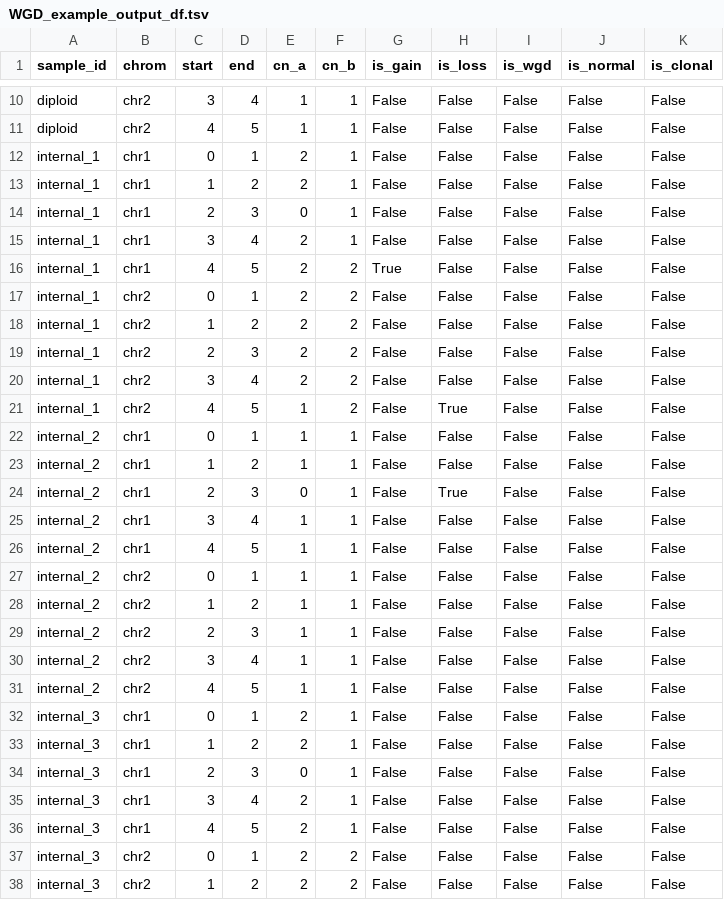
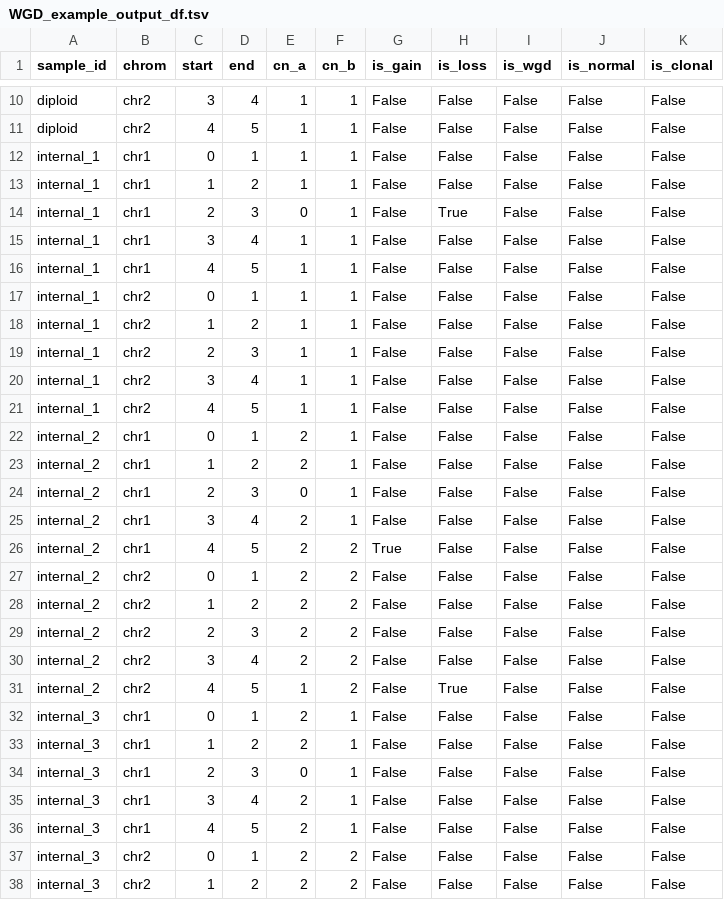
Before and after one commit to ICCB-Cologne/medicc2, a TSV file: examples/output/WGD_example_output_df.tsv, drawn as a sheet; only a part is shown, gaps mark what is left out.

```diff
--- a/examples/output/WGD_example_output_df.tsv
+++ b/examples/output/WGD_example_output_df.tsv
@@ -11,22 +11,22 @@ diploid	chr2	3	4	1	1	False	False	False	False	False
 diploid	chr2	4	5	1	1	False	False	False	False	False
-internal_1	chr1	0	1	2	1	False	False	False	False	False
-internal_1	chr1	1	2	2	1	False	False	False	False	False
-internal_1	chr1	2	3	0	1	False	False	False	False	False
-internal_1	chr1	3	4	2	1	False	False	False	False	False
-internal_1	chr1	4	5	2	2	True	False	False	False	False
-internal_1	chr2	0	1	2	2	False	False	False	False	False
-internal_1	chr2	1	2	2	2	False	False	False	False	False
-internal_1	chr2	2	3	2	2	False	False	False	False	False
-internal_1	chr2	3	4	2	2	False	False	False	False	False
-internal_1	chr2	4	5	1	2	False	True	False	False	False
-internal_2	chr1	0	1	1	1	False	False	False	False	False
-internal_2	chr1	1	2	1	1	False	False	False	False	False
-internal_2	chr1	2	3	0	1	False	True	False	False	False
-internal_2	chr1	3	4	1	1	False	False	False	False	False
-internal_2	chr1	4	5	1	1	False	False	False	False	False
-internal_2	chr2	0	1	1	1	False	False	False	False	False
-internal_2	chr2	1	2	1	1	False	False	False	False	False
-internal_2	chr2	2	3	1	1	False	False	False	False	False
-internal_2	chr2	3	4	1	1	False	False	False	False	False
-internal_2	chr2	4	5	1	1	False	False	False	False	False
+internal_1	chr1	0	1	1	1	False	False	False	False	False
+internal_1	chr1	1	2	1	1	False	False	False	False	False
+internal_1	chr1	2	3	0	1	False	True	False	False	False
+internal_1	chr1	3	4	1	1	False	False	False	False	False
+internal_1	chr1	4	5	1	1	False	False	False	False	False
+internal_1	chr2	0	1	1	1	False	False	False	False	False
+internal_1	chr2	1	2	1	1	False	False	False	False	False
+internal_1	chr2	2	3	1	1	False	False	False	False	False
+internal_1	chr2	3	4	1	1	False	False	False	False	False
+internal_1	chr2	4	5	1	1	False	False	False	False	False
+internal_2	chr1	0	1	2	1	False	False	False	False	False
+internal_2	chr1	1	2	2	1	False	False	False	False	False
+internal_2	chr1	2	3	0	1	False	False	False	False	False
+internal_2	chr1	3	4	2	1	False	False	False	False	False
+internal_2	chr1	4	5	2	2	True	False	False	False	False
+internal_2	chr2	0	1	2	2	False	False	False	False	False
+internal_2	chr2	1	2	2	2	False	False	False	False	False
+internal_2	chr2	2	3	2	2	False	False	False	False	False
+internal_2	chr2	3	4	2	2	False	False	False	False	False
+internal_2	chr2	4	5	1	2	False	True	False	False	False
 internal_3	chr1	0	1	2	1	False	False	False	False	False
```
Also changed, not shown: examples/output/OV03-04_output_df.tsv, 17 other files.
